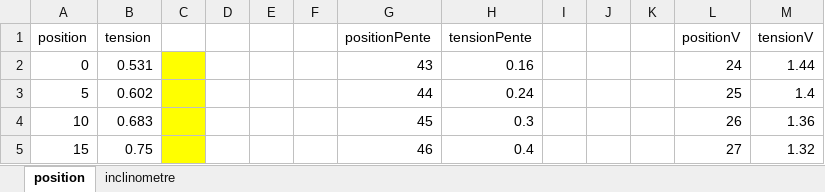
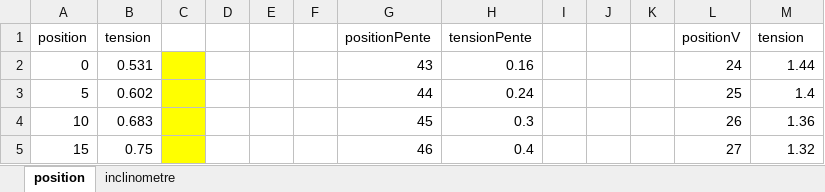
Before and after one commit to jeromemin23/Academic, an Excel workbook: LaboInsru/position/data.xlsx, sheet position, drawn as a sheet; only a part is shown; values as stored, in another font and other column widths than the file's, no borders; charts and pictures not drawn; the diff names each change by its address in the sheet, - before the commit and + after, or states it on an @@ line.

```diff
--- a/LaboInsru/position/data.xlsx (sheet position)
+++ b/LaboInsru/position/data.xlsx (sheet position)
-M1: tensionV
+M1: tension
```
Also changed, not shown: sheet inclinometre, charts or pictures, 7 other files.
